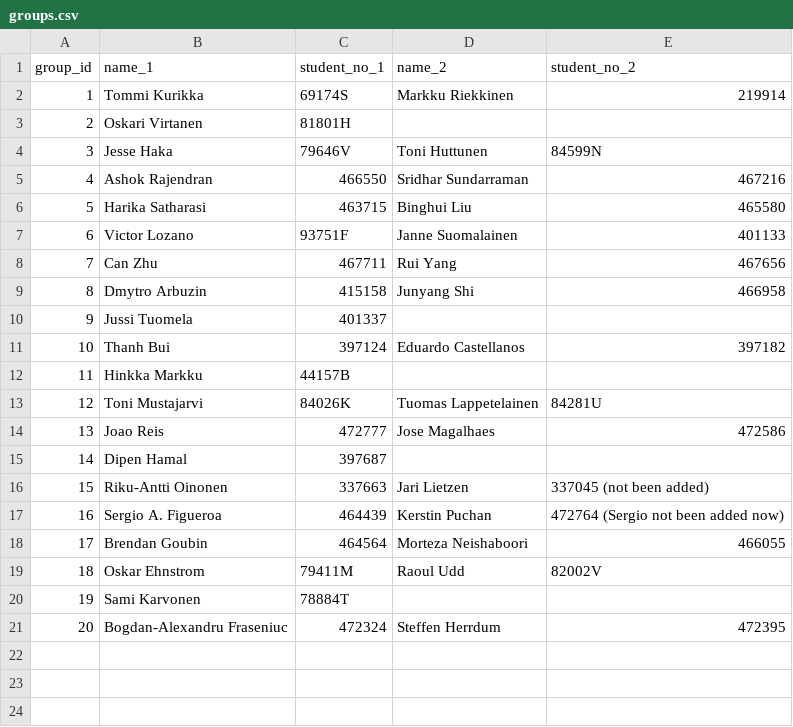
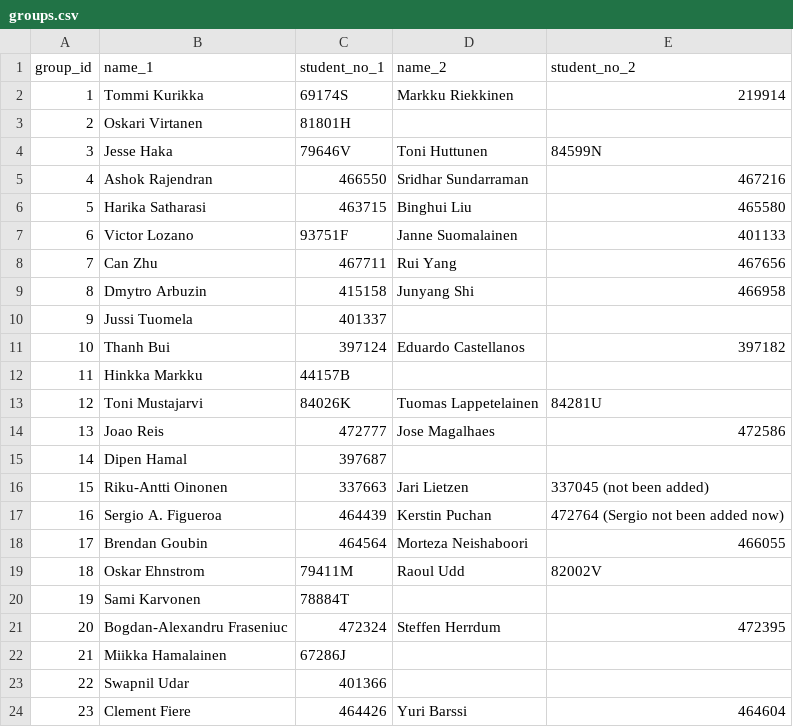
Before and after one commit to dyrobin/Assignments, a CSV file: groups.csv, drawn as a sheet.

Commit message:
group info

```diff
--- a/groups.csv
+++ b/groups.csv
@@ -21 +21,4 @@ group_id, name_1, student_no_1, name_2, student_no_2
 20,Bogdan-Alexandru Fraseniuc,472324,Steffen Herrdum,472395
+21,Miikka Hamalainen,67286J
+22,Swapnil Udar,401366
+23,Clement Fiere,464426,Yuri Barssi,464604
```
Also changed, not shown: 1 other file.
